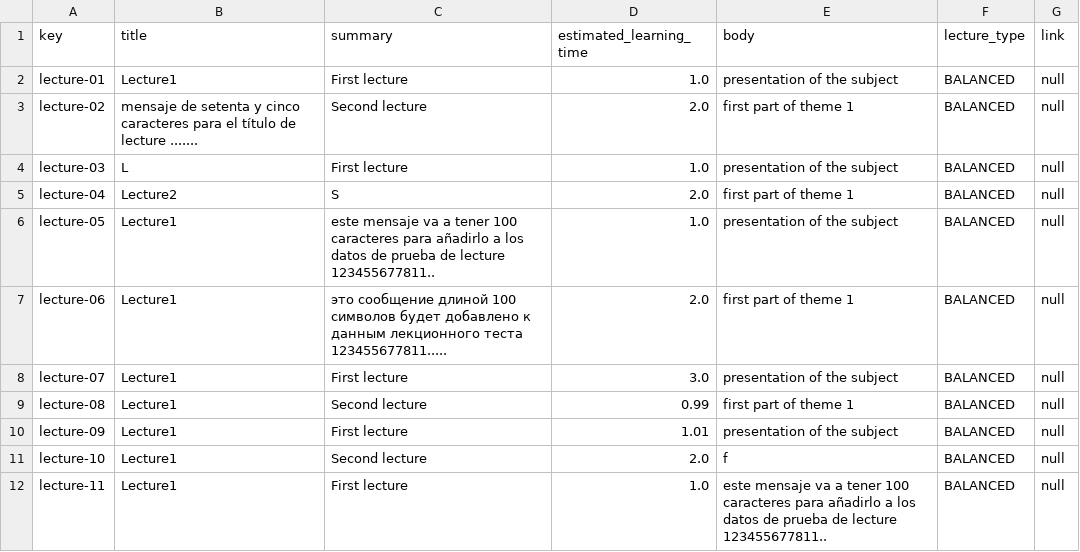
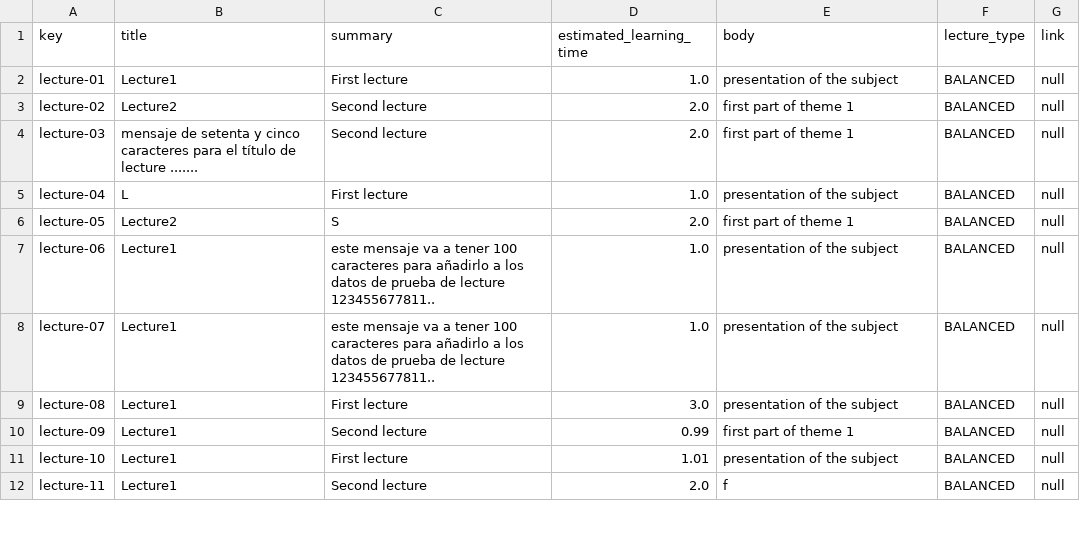
Before and after one commit to alejandromd/Acme-L3-D02, a CSV file: src/main/webapp/WEB-INF/resources/sample-data/lecture.csv, drawn as a sheet; only a part is shown; the diff covers the shown part only.

```diff
--- a/src/main/webapp/WEB-INF/resources/sample-data/lecture.csv
+++ b/src/main/webapp/WEB-INF/resources/sample-data/lecture.csv
@@ -2,11 +2,11 @@ key,title,summary,estimated_learning_time,body,lecture_type,link
 lecture-01,Lecture1,First lecture,1.0,presentation of the subject,BALANCED,null
-lecture-02,mensaje de setenta  y cinco caracteres    para el título de lecture .......,Second lecture,2.0,first part of theme 1,BALANCED,null
-lecture-03,L,First lecture,1.0,presentation of the subject,BALANCED,null
-lecture-04,Lecture2,S,2.0,first part of theme 1,BALANCED,null
-lecture-05,Lecture1,este mensaje va a tener 100 caracteres para añadirlo a los datos de prueba de lecture 123455677811..,1.0,presentation of the subject,BALANCED,null
-lecture-06,Lecture1,это сообщение длиной 100 символов будет добавлено к данным лекционного теста 123455677811.....,2.0,first part of theme 1,BALANCED,null
-lecture-07,Lecture1,First lecture,3.0,presentation of the subject,BALANCED,null
-lecture-08,Lecture1,Second lecture,0.99,first part of theme 1,BALANCED,null
-lecture-09,Lecture1,First lecture,1.01,presentation of the subject,BALANCED,null
-lecture-10,Lecture1,Second lecture,2.0,f,BALANCED,null
-lecture-11,Lecture1,First lecture,1.0,este mensaje va a tener 100 caracteres para añadirlo a los datos de prueba de lecture 123455677811..,BALANCED,null
+lecture-02,Lecture2,Second lecture,2.0,first part of theme 1,BALANCED,null
+lecture-03,mensaje de setenta  y cinco caracteres    para el título de lecture .......,Second lecture,2.0,first part of theme 1,BALANCED,null
+lecture-04,L,First lecture,1.0,presentation of the subject,BALANCED,null
+lecture-05,Lecture2,S,2.0,first part of theme 1,BALANCED,null
+lecture-06,Lecture1,este mensaje va a tener 100 caracteres para añadirlo a los datos de prueba de lecture 123455677811..,1.0,presentation of the subject,BALANCED,null
+lecture-07,Lecture1,este mensaje va a tener 100 caracteres para añadirlo a los datos de prueba de lecture 123455677811..,1.0,presentation of the subject,BALANCED,null
+lecture-08,Lecture1,First lecture,3.0,presentation of the subject,BALANCED,null
+lecture-09,Lecture1,Second lecture,0.99,first part of theme 1,BALANCED,null
+lecture-10,Lecture1,First lecture,1.01,presentation of the subject,BALANCED,null
+lecture-11,Lecture1,Second lecture,2.0,f,BALANCED,null
```
Also changed, not shown: 1 added row and 10 edited cells elsewhere in this file, src/main/webapp/WEB-INF/resources/sample-data/course.csv, src/main/webapp/WEB-INF/resources/sample-data/lecturer.csv, 2 other files.
